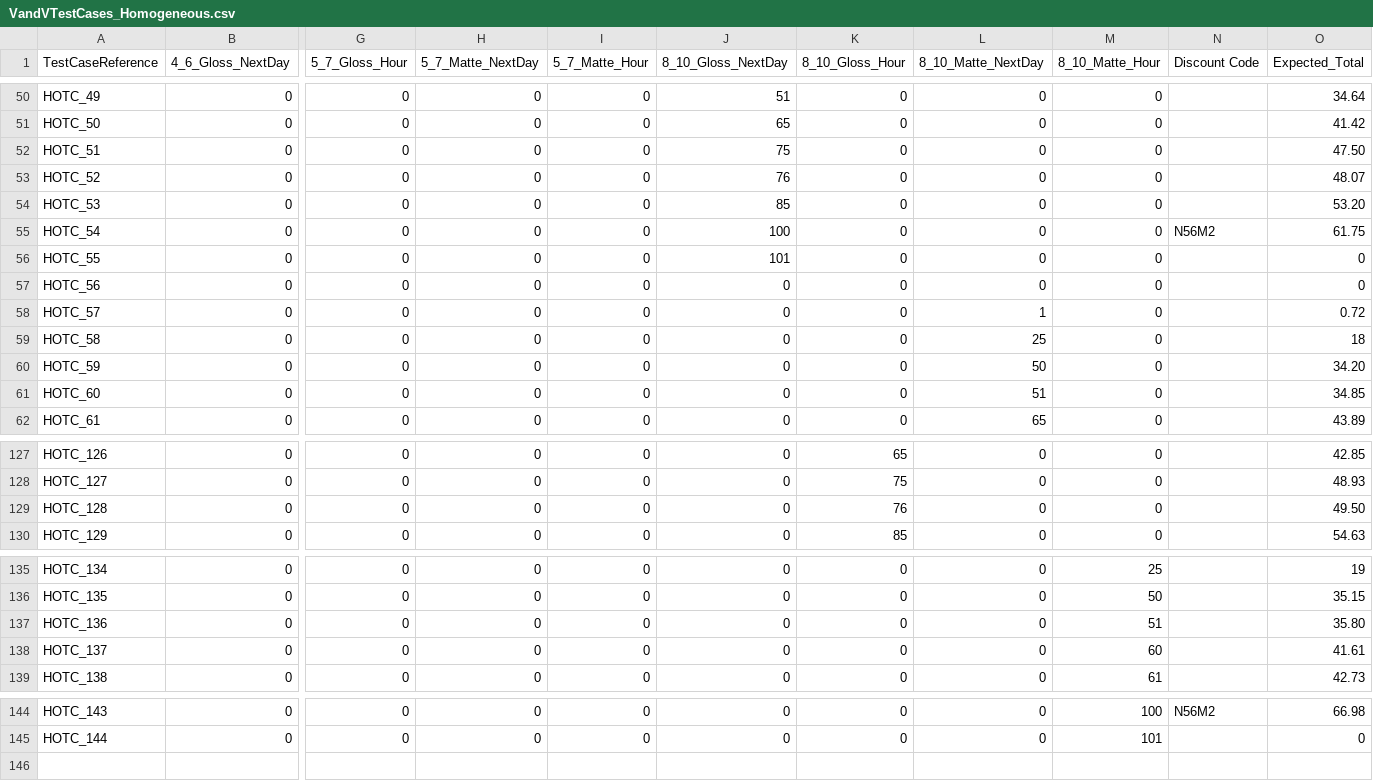
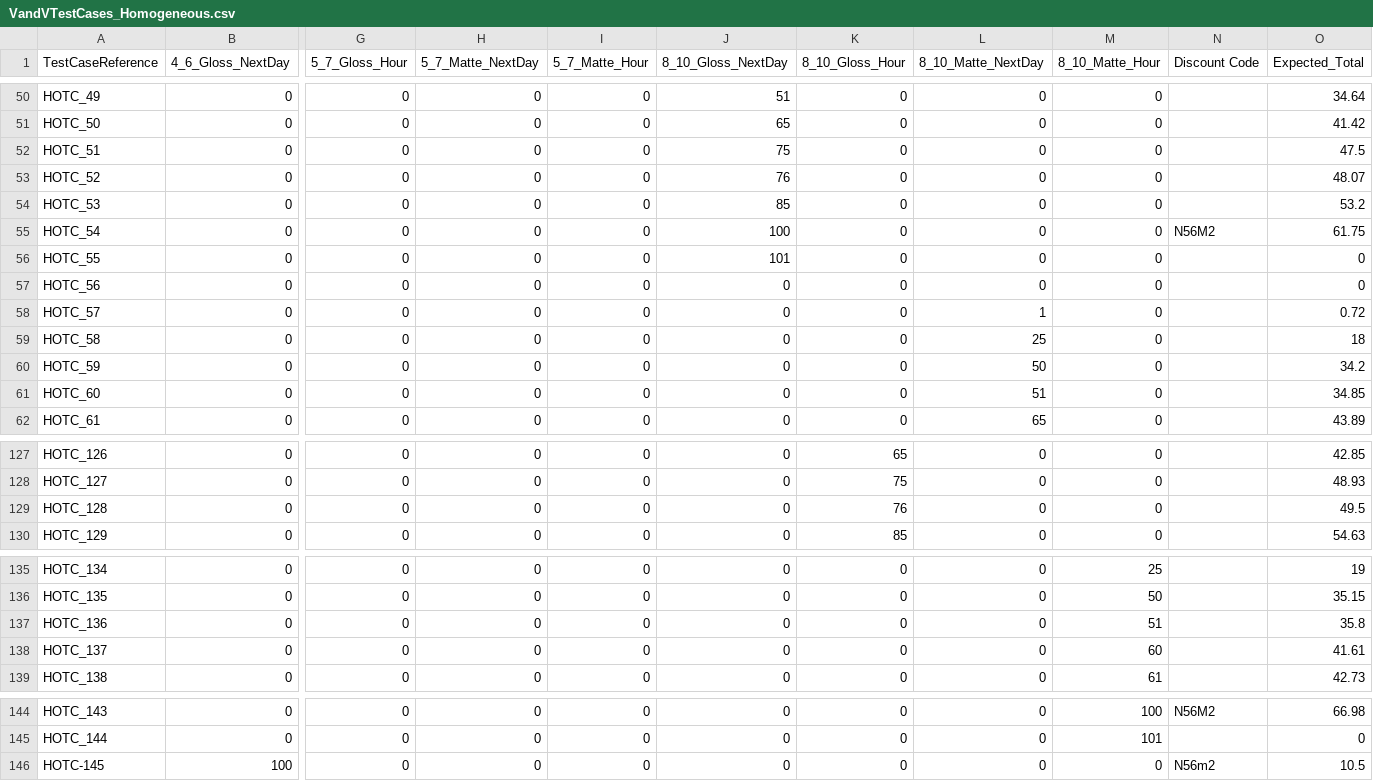
Before and after one commit to JamesClark99/SENG_6270_VandV_Pictures, a CSV file: VandV_UnitTests/VandVTestCases_Homogeneous.csv, drawn as a sheet; only a part is shown, gaps mark what is left out; rows hold the shown columns only; the diff names each change by its address in the sheet, - before the commit and + after, or states it on an @@ line.

```diff
--- a/VandV_UnitTests/VandVTestCases_Homogeneous.csv
+++ b/VandV_UnitTests/VandVTestCases_Homogeneous.csv
-O52 (Expected_Total): 47.50
+O52 (Expected_Total): 47.5
-O54 (Expected_Total): 53.20
+O54 (Expected_Total): 53.2
-O60 (Expected_Total): 34.20
+O60 (Expected_Total): 34.2
-O129 (Expected_Total): 49.50
+O129 (Expected_Total): 49.5
-O137 (Expected_Total): 35.80
+O137 (Expected_Total): 35.8
+row 146: HOTC-145 | 100 | 0 | 0 | 0 | 0 | 0 | 0 | 0 | N56m2 | 10.5
```
Also changed, not shown: 6 other files.
